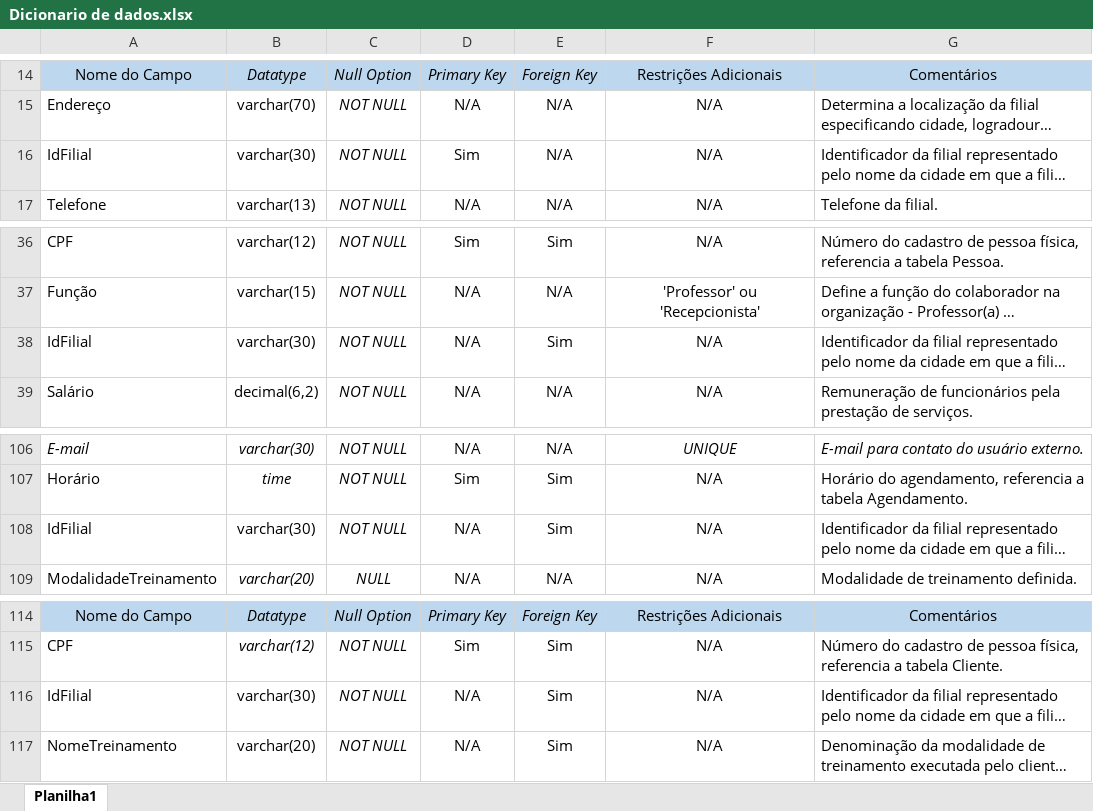
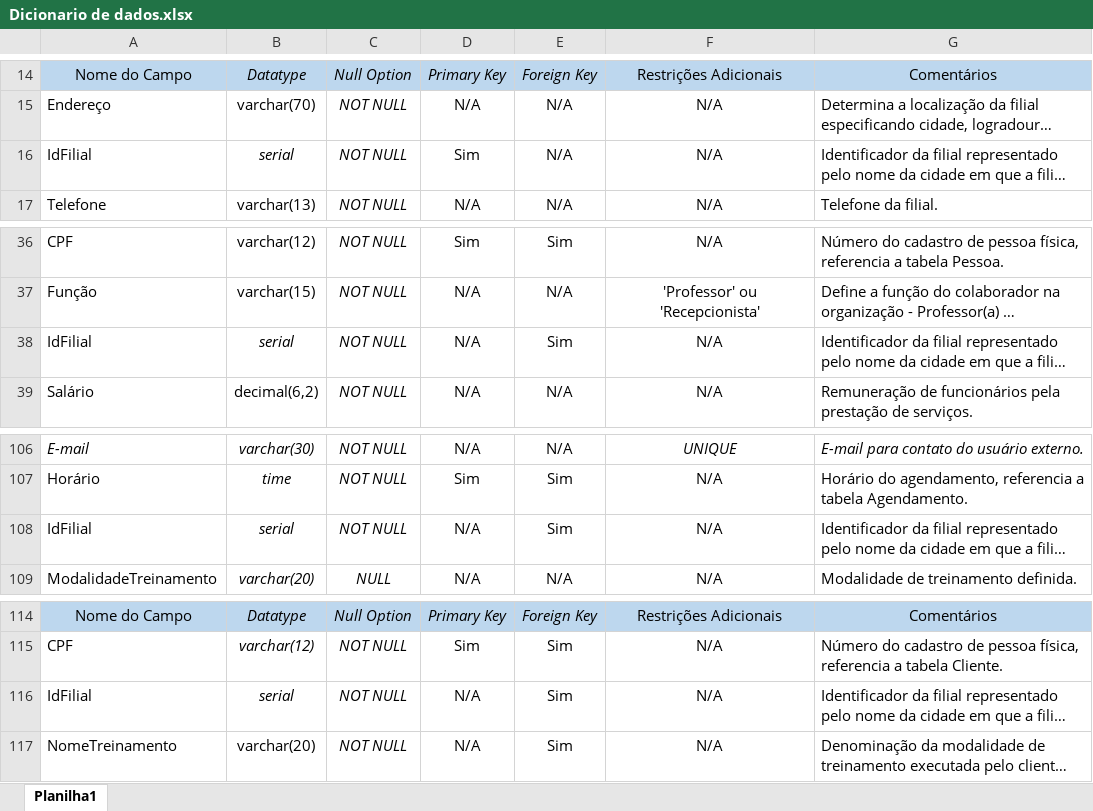
Before and after one commit to avipfitproject/project, an Excel workbook: Dicionario de dados.xlsx, sheet Planilha1, drawn as a sheet; only a part is shown, gaps mark what is left out; long unchanged cells end in …; values as stored, in another font and other column widths than the file's, no borders; the diff names each change by its address in the sheet, - before the commit and + after, or states it on an @@ line.

Commit message:
Add files via upload
Atualização IdFilial para serial.

```diff
--- a/Dicionario de dados.xlsx (sheet Planilha1)
+++ b/Dicionario de dados.xlsx (sheet Planilha1)
-B16: varchar(30)
+B16: serial
-B16 italic: off
+B16 italic: on
-B38: varchar(30)
+B38: serial
-B38 italic: off
+B38 italic: on
-B108: varchar(30)
+B108: serial
-B108 italic: off
+B108 italic: on
-B116: varchar(30)
+B116: serial
-B116 italic: off
+B116 italic: on
```
